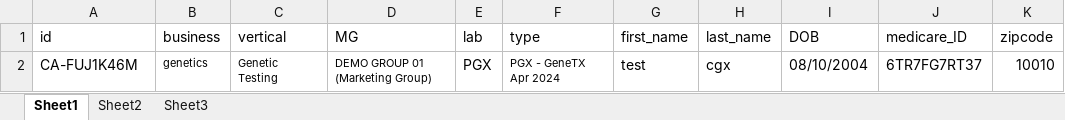
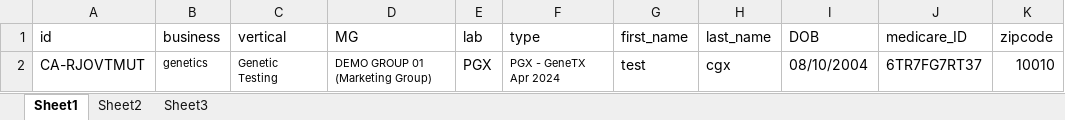
Before and after one commit to nguyenbadac0405/prod_tms, an Excel workbook: target/test-classes/Genetics.xlsx, sheet Sheet1, drawn as a sheet; values as stored, in another font and other column widths than the file's, no borders; the diff names each change by its address in the sheet, - before the commit and + after, or states it on an @@ line.

```diff
--- a/target/test-classes/Genetics.xlsx (sheet Sheet1)
+++ b/target/test-classes/Genetics.xlsx (sheet Sheet1)
-A2 (id): CA-FUJ1K46M
+A2 (id): CA-RJOVTMUT
```
Also changed, not shown: 13 other files.
